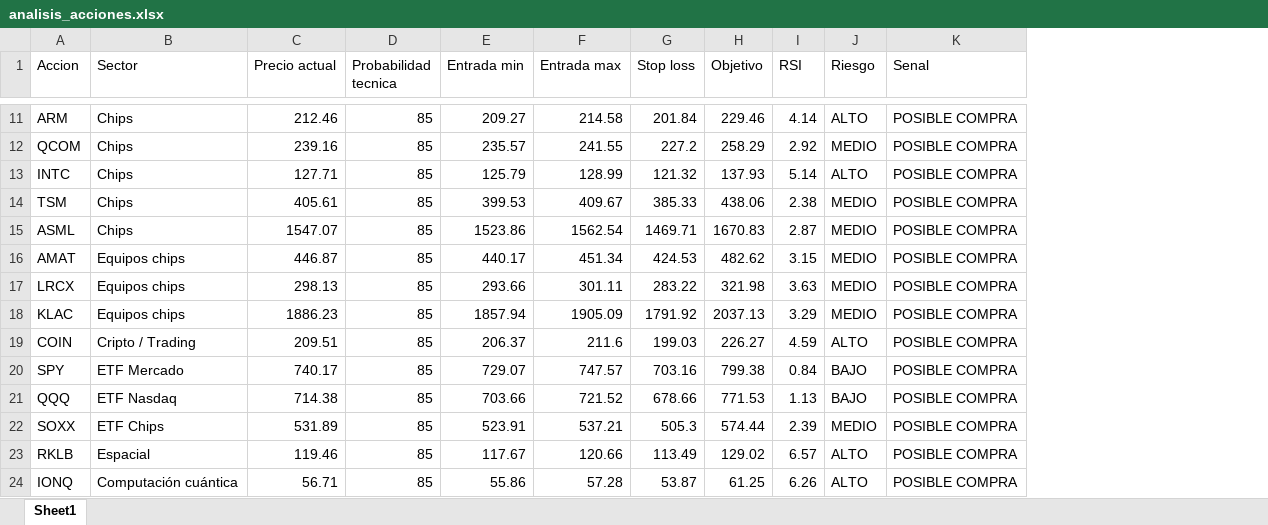
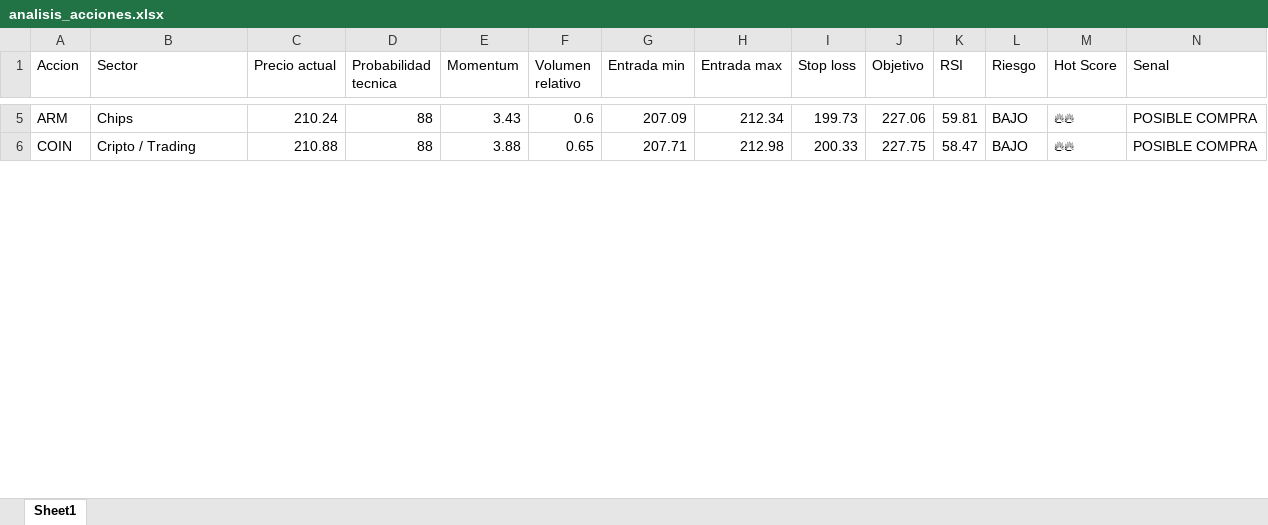
Before and after one commit to davascoj/Analizador-acciones, an Excel workbook: analisis_acciones.xlsx, sheet Sheet1, drawn as a sheet; only a part is shown, gaps mark what is left out; values as stored, in another font and other column widths than the file's, no borders; removed rows and columns are numbered as before the commit, all else as after; the diff covers the shown part only; the diff names each change by its address in the sheet, - before the commit and + after, or states it on an @@ line.

```diff
--- a/analisis_acciones.xlsx (sheet Sheet1)
+++ b/analisis_acciones.xlsx (sheet Sheet1)
+column E (Momentum), rows 5-6: 3.43 | 3.88
+column F (Volumen relativo), rows 5-6: 0.6 | 0.65
+column M (Hot Score), rows 5-6: 🔥🔥 | 🔥🔥
-C5 (Precio actual): 212.46
+C5 (Precio actual): 210.24
-D5 (Probabilidad tecnica): 85
+D5 (Probabilidad tecnica): 88
-G5 (Entrada min): 209.27
+G5 (Entrada min): 207.09
-H5 (Entrada max): 214.58
+H5 (Entrada max): 212.34
-I5 (Stop loss): 201.84
+I5 (Stop loss): 199.73
-J5 (Objetivo): 229.46
+J5 (Objetivo): 227.06
-K5 (RSI): 4.14
+K5 (RSI): 59.81
-L5 (Riesgo): ALTO
+L5 (Riesgo): BAJO
-row 12: QCOM | Chips | 239.16 | 85 | 235.57 | 241.55 | 227.2 | 258.29 | 2.92 | MEDIO | POSIBLE COMPRA
-row 13: INTC | Chips | 127.71 | 85 | 125.79 | 128.99 | 121.32 | 137.93 | 5.14 | ALTO | POSIBLE COMPRA
-row 14: TSM | Chips | 405.61 | 85 | 399.53 | 409.67 | 385.33 | 438.06 | 2.38 | MEDIO | POSIBLE COMPRA
-row 15: ASML | Chips | 1547.07 | 85 | 1523.86 | 1562.54 | 1469.71 | 1670.83 | 2.87 | MEDIO | POSIBLE COMPRA
-row 16: AMAT | Equipos chips | 446.87 | 85 | 440.17 | 451.34 | 424.53 | 482.62 | 3.15 | MEDIO | POSIBLE COMPRA
-row 17: LRCX | Equipos chips | 298.13 | 85 | 293.66 | 301.11 | 283.22 | 321.98 | 3.63 | MEDIO | POSIBLE COMPRA
-row 18: KLAC | Equipos chips | 1886.23 | 85 | 1857.94 | 1905.09 | 1791.92 | 2037.13 | 3.29 | MEDIO | POSIBLE COMPRA
-C6 (Precio actual): 209.51
+C6 (Precio actual): 210.88
-D6 (Probabilidad tecnica): 85
+D6 (Probabilidad tecnica): 88
-G6 (Entrada min): 206.37
+G6 (Entrada min): 207.71
-H6 (Entrada max): 211.6
+H6 (Entrada max): 212.98
-I6 (Stop loss): 199.03
+I6 (Stop loss): 200.33
-J6 (Objetivo): 226.27
+J6 (Objetivo): 227.75
-K6 (RSI): 4.59
+K6 (RSI): 58.47
-L6 (Riesgo): ALTO
+L6 (Riesgo): BAJO
-row 20: SPY | ETF Mercado | 740.17 | 85 | 729.07 | 747.57 | 703.16 | 799.38 | 0.84 | BAJO | POSIBLE COMPRA
-row 21: QQQ | ETF Nasdaq | 714.38 | 85 | 703.66 | 721.52 | 678.66 | 771.53 | 1.13 | BAJO | POSIBLE COMPRA
-row 22: SOXX | ETF Chips | 531.89 | 85 | 523.91 | 537.21 | 505.3 | 574.44 | 2.39 | MEDIO | POSIBLE COMPRA
-row 23: RKLB | Espacial | 119.46 | 85 | 117.67 | 120.66 | 113.49 | 129.02 | 6.57 | ALTO | POSIBLE COMPRA
-row 24: IONQ | Computación cuántica | 56.71 | 85 | 55.86 | 57.28 | 53.87 | 61.25 | 6.26 | ALTO | POSIBLE COMPRA
```
Also changed, not shown: 24 added rows, 12 removed rows and 83 edited cells elsewhere in this sheet, 1 other file.
